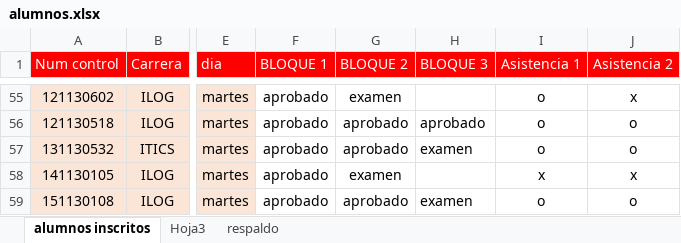
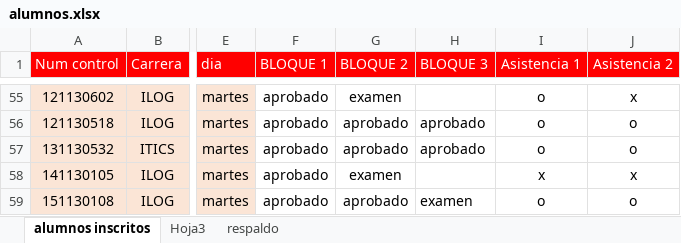
Before and after one commit to antroar/7sem-mat, an Excel workbook: alumnos.xlsx, sheet alumnos inscritos, drawn as a sheet; only a part is shown, gaps mark what is left out; values as stored, in another font and other column widths than the file's, no borders; the diff covers the shown part only; the diff names each change by its address in the sheet, - before the commit and + after, or states it on an @@ line.

```diff
--- a/alumnos.xlsx (sheet alumnos inscritos)
+++ b/alumnos.xlsx (sheet alumnos inscritos)
-H57 (BLOQUE 3): examen
+H57 (BLOQUE 3): aprobado
```
Also changed, not shown: 10 edited cells and cell formats elsewhere in this sheet.
